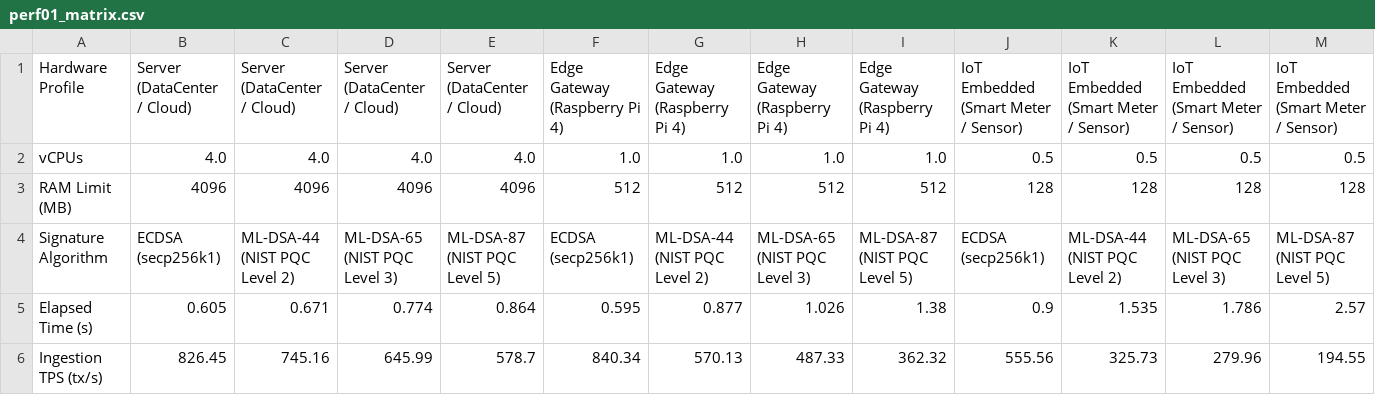
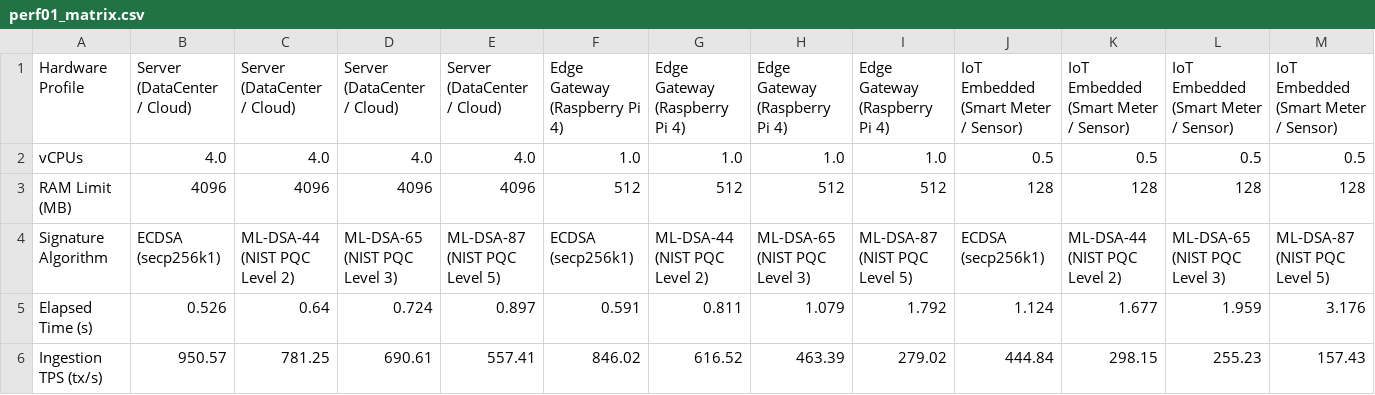
Before and after one commit to Jakiduy1410/Blockchain-CSATT, a CSV file: perf/results/perf01_matrix.csv, drawn as a sheet; only a part is shown; the diff covers the shown part only.

```diff
--- a/perf/results/perf01_matrix.csv
+++ b/perf/results/perf01_matrix.csv
@@ -4,3 +4,3 @@ RAM Limit (MB),4096,4096,4096,4096,512,512,512,512,128,128,128,128
 Signature Algorithm,ECDSA (secp256k1),ML-DSA-44 (NIST PQC Level 2),ML-DSA-65 (NIST PQC Level 3),ML-DSA-87 (NIST PQC Level 5),ECDSA (secp256k1),ML-DSA-44 (NIST PQC Level 2),ML-DSA-65 (NIST PQC Level 3),ML-DSA-87 (NIST PQC Level 5),ECDSA (secp256k1),ML-DSA-44 (NIST PQC Level 2),ML-DSA-65 (NIST PQC Level 3),ML-DSA-87 (NIST PQC Level 5)
-Elapsed Time (s),0.605,0.671,0.774,0.864,0.595,0.877,1.026,1.38,0.9,1.535,1.786,2.57
-Ingestion TPS (tx/s),826.45,745.16,645.99,578.7,840.34,570.13,487.33,362.32,555.56,325.73,279.96,194.55
+Elapsed Time (s),0.526,0.64,0.724,0.897,0.591,0.811,1.079,1.792,1.124,1.677,1.959,3.176
+Ingestion TPS (tx/s),950.57,781.25,690.61,557.41,846.02,616.52,463.39,279.02,444.84,298.15,255.23,157.43
```
Also changed, not shown: 49 edited cells elsewhere in this file, perf/results/perf01_extreme_oom_matrix.csv, perf/results/perf01_macro_matrix.csv, 9 other files.
